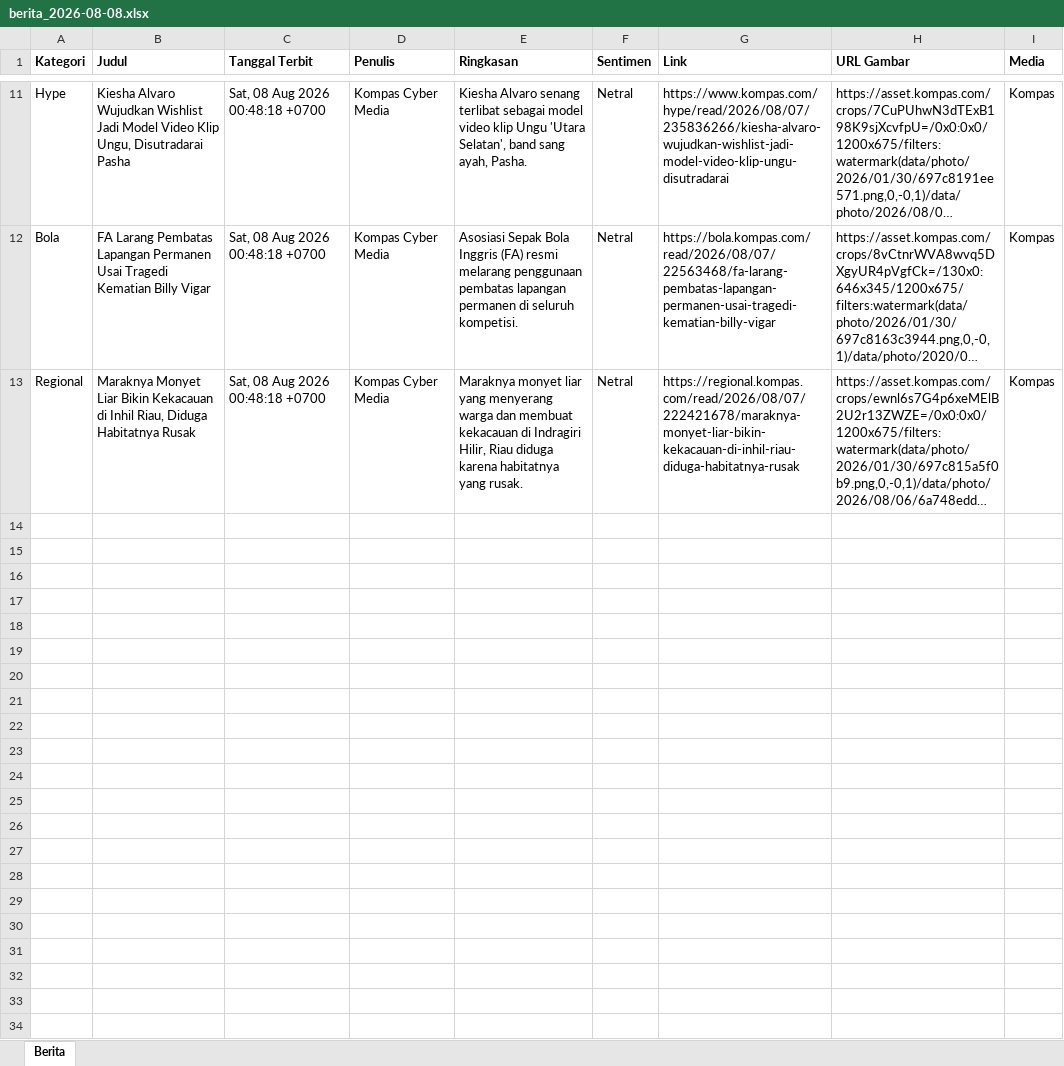
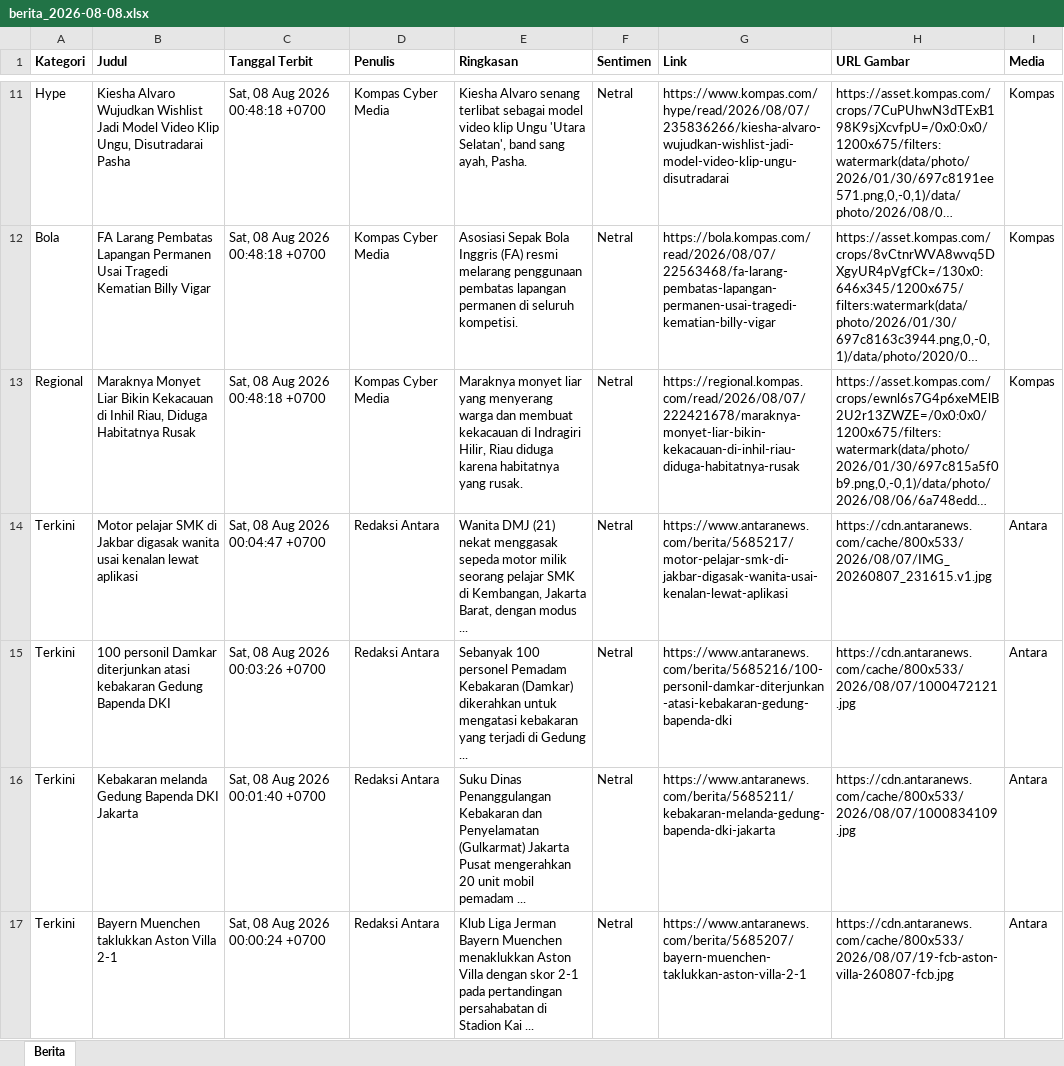
Before and after one commit to heriiskandar-pixel/scraper-berita-antara, an Excel workbook: data/berita_2026-08-08.xlsx, sheet Berita, drawn as a sheet; only a part is shown, gaps mark what is left out; long unchanged cells end in …; values as stored, in another font and other column widths than the file's, no borders; the diff covers the shown part only; the diff names each change by its address in the sheet, - before the commit and + after, or states it on an @@ line.

```diff
--- a/data/berita_2026-08-08.xlsx (sheet Berita)
+++ b/data/berita_2026-08-08.xlsx (sheet Berita)
+row 14: Terkini | Motor pelajar SMK di Jakbar digasak wanita usai kenalan lewat aplikasi | Sat, 08 Aug 2026 00:04:47 +0700 | Redaksi Antara | Wanita DMJ (21) nekat menggasak sepeda motor milik seorang pelajar SMK di Kembangan, Jakarta Barat, dengan modus ... | Netral | https://www.antaranews.com/berita/5685217/motor-pelajar-smk-di-jakbar-digasak-wanita-usai-kenalan-lewat-aplikasi | https://cdn.antaranews.com/cache/800x533/2026/08/07/IMG_20260807_231615.v1.jpg | Antara
+row 15: Terkini | 100 personil Damkar diterjunkan atasi kebakaran Gedung Bapenda DKI | Sat, 08 Aug 2026 00:03:26 +0700 | Redaksi Antara | Sebanyak 100 personel Pemadam Kebakaran (Damkar) dikerahkan untuk mengatasi kebakaran yang terjadi di Gedung ... | Netral | https://www.antaranews.com/berita/5685216/100-personil-damkar-diterjunkan-atasi-kebakaran-gedung-bapenda-dki | https://cdn.antaranews.com/cache/800x533/2026/08/07/1000472121.jpg | Antara
+row 16: Terkini | Kebakaran melanda Gedung Bapenda DKI Jakarta | Sat, 08 Aug 2026 00:01:40 +0700 | Redaksi Antara | Suku Dinas Penanggulangan Kebakaran dan Penyelamatan (Gulkarmat) Jakarta Pusat mengerahkan 20 unit mobil pemadam ... | Netral | https://www.antaranews.com/berita/5685211/kebakaran-melanda-gedung-bapenda-dki-jakarta | https://cdn.antaranews.com/cache/800x533/2026/08/07/1000834109.jpg | Antara
+row 17: Terkini | Bayern Muenchen taklukkan Aston Villa 2-1 | Sat, 08 Aug 2026 00:00:24 +0700 | Redaksi Antara | Klub Liga Jerman Bayern Muenchen menaklukkan Aston Villa dengan skor 2-1 pada pertandingan persahabatan di Stadion Kai ... | Netral | https://www.antaranews.com/berita/5685207/bayern-muenchen-taklukkan-aston-villa-2-1 | https://cdn.antaranews.com/cache/800x533/2026/08/07/19-fcb-aston-villa-260807-fcb.jpg | Antara
```
Also changed, not shown: 11 added rows elsewhere in this sheet, data/berita_2026-08-01.xlsx, data/berita_2026-08-02.xlsx, 5 other files.
